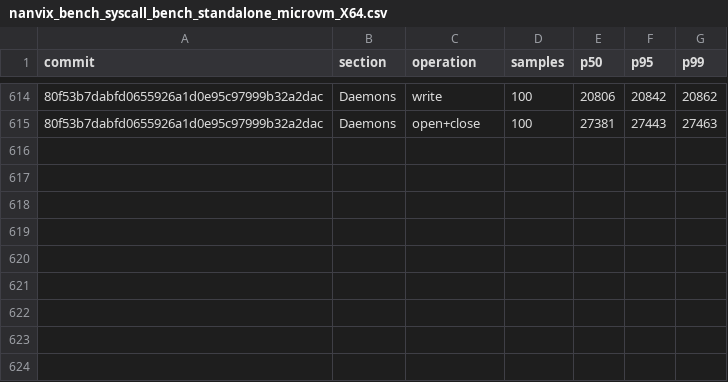
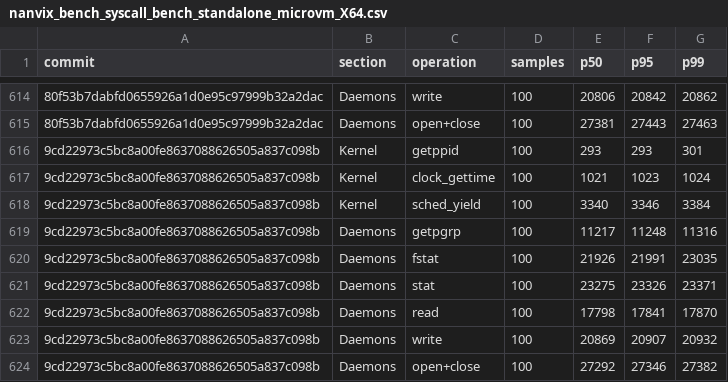
Before and after one commit to nanvix/nanvix, a CSV file: www/bench/data/linux-baremetal/nanvix_bench_syscall_bench_standalone_microvm_X64.csv, drawn as a sheet; only a part is shown, gaps mark what is left out; the diff names each change by its address in the sheet, - before the commit and + after, or states it on an @@ line.

```diff
--- a/www/bench/data/linux-baremetal/nanvix_bench_syscall_bench_standalone_microvm_X64.csv
+++ b/www/bench/data/linux-baremetal/nanvix_bench_syscall_bench_standalone_microvm_X64.csv
+row 616: 9cd22973c5bc8a00fe8637088626505a837c098b | Kernel | getppid | 100 | 293 | 293 | 301
+row 617: 9cd22973c5bc8a00fe8637088626505a837c098b | Kernel | clock_gettime | 100 | 1021 | 1023 | 1024
+row 618: 9cd22973c5bc8a00fe8637088626505a837c098b | Kernel | sched_yield | 100 | 3340 | 3346 | 3384
+row 619: 9cd22973c5bc8a00fe8637088626505a837c098b | Daemons | getpgrp | 100 | 11217 | 11248 | 11316
+row 620: 9cd22973c5bc8a00fe8637088626505a837c098b | Daemons | fstat | 100 | 21926 | 21991 | 23035
+row 621: 9cd22973c5bc8a00fe8637088626505a837c098b | Daemons | stat | 100 | 23275 | 23326 | 23371
+row 622: 9cd22973c5bc8a00fe8637088626505a837c098b | Daemons | read | 100 | 17798 | 17841 | 17870
+row 623: 9cd22973c5bc8a00fe8637088626505a837c098b | Daemons | write | 100 | 20869 | 20907 | 20932
+row 624: 9cd22973c5bc8a00fe8637088626505a837c098b | Daemons | open+close | 100 | 27292 | 27346 | 27382
```
Also changed, not shown: www/bench/data/linux-baremetal/nanvix_bench_snapshot_restore_standalone_microvm_X64.csv, www/bench/data/linux-baremetal/nanvix_bench_vfs_bench_standalone_microvm_X64.csv, 6 other files.
